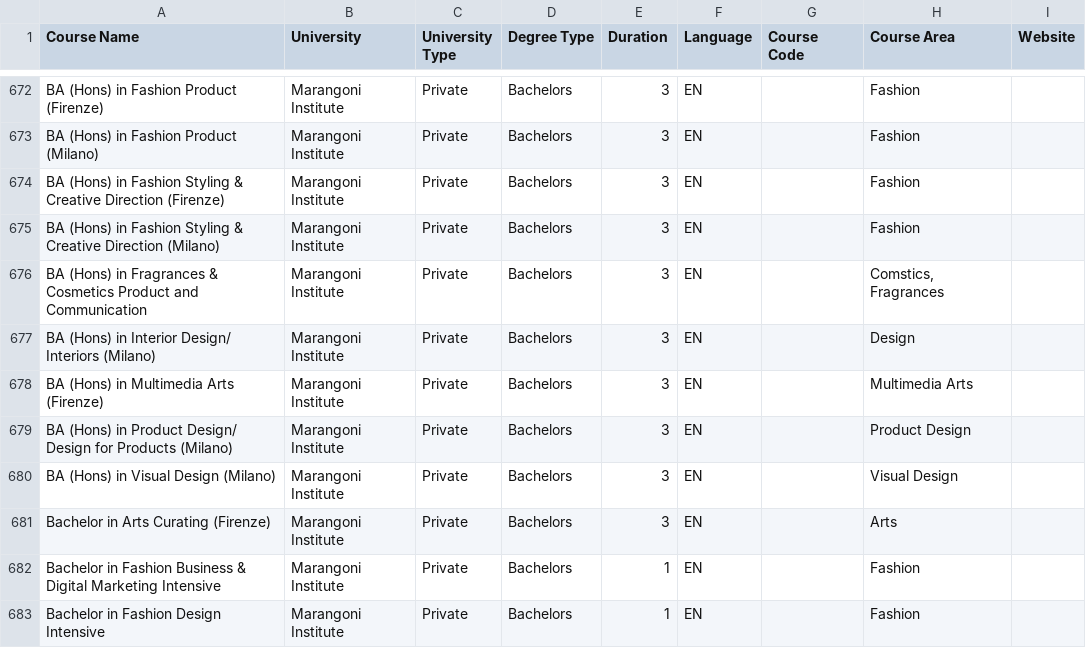
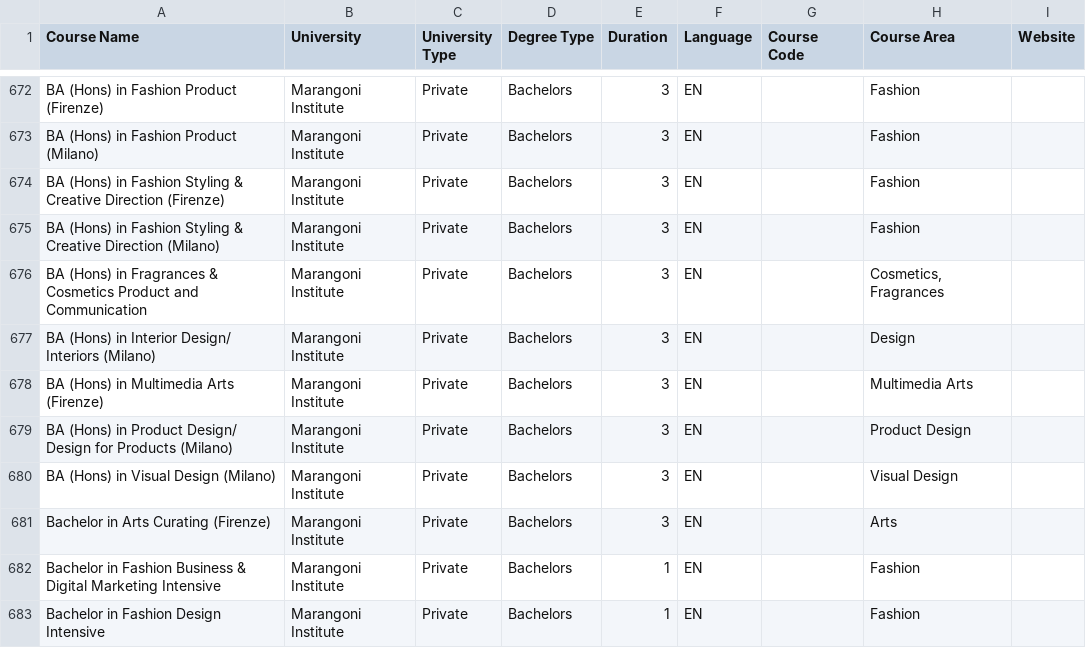
Before and after one commit to sachin0021/ISCCourseFinder1, a CSV file: data/courses.csv, drawn as a sheet; only a part is shown, gaps mark what is left out.

Commit message:
Fix typo in Fragrances & Cosmetics course name

```diff
--- a/data/courses.csv
+++ b/data/courses.csv
@@ -675,3 +675,3 @@ BA (Hons) in Fashion Styling & Creative Direction (Firenze),Marangoni Institute,
 BA (Hons) in Fashion Styling & Creative Direction (Milano),Marangoni Institute,Private,Bachelors,3,EN,,Fashion,
-BA (Hons) in Fragrances & Cosmetics Product and Communication,Marangoni Institute,Private,Bachelors,3,EN,,"Comstics, Fragrances",
+BA (Hons) in Fragrances & Cosmetics Product and Communication,Marangoni Institute,Private,Bachelors,3,EN,,"Cosmetics, Fragrances",
 BA (Hons) in Interior Design/ Interiors (Milano),Marangoni Institute,Private,Bachelors,3,EN,,Design,
```
